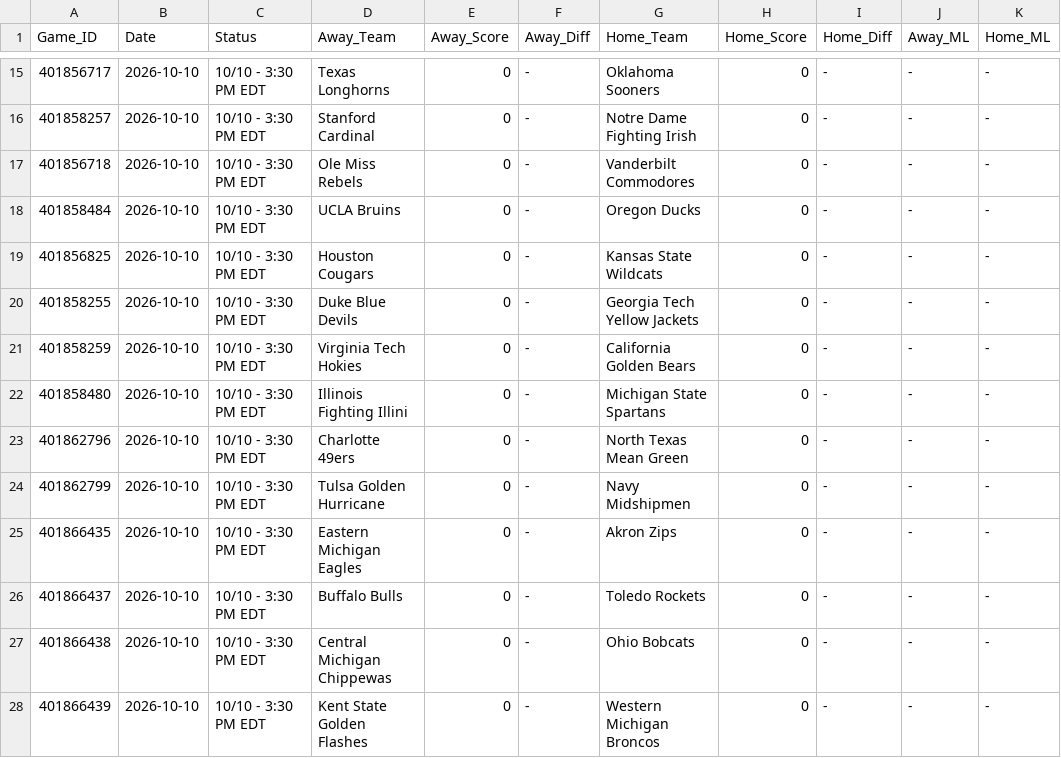
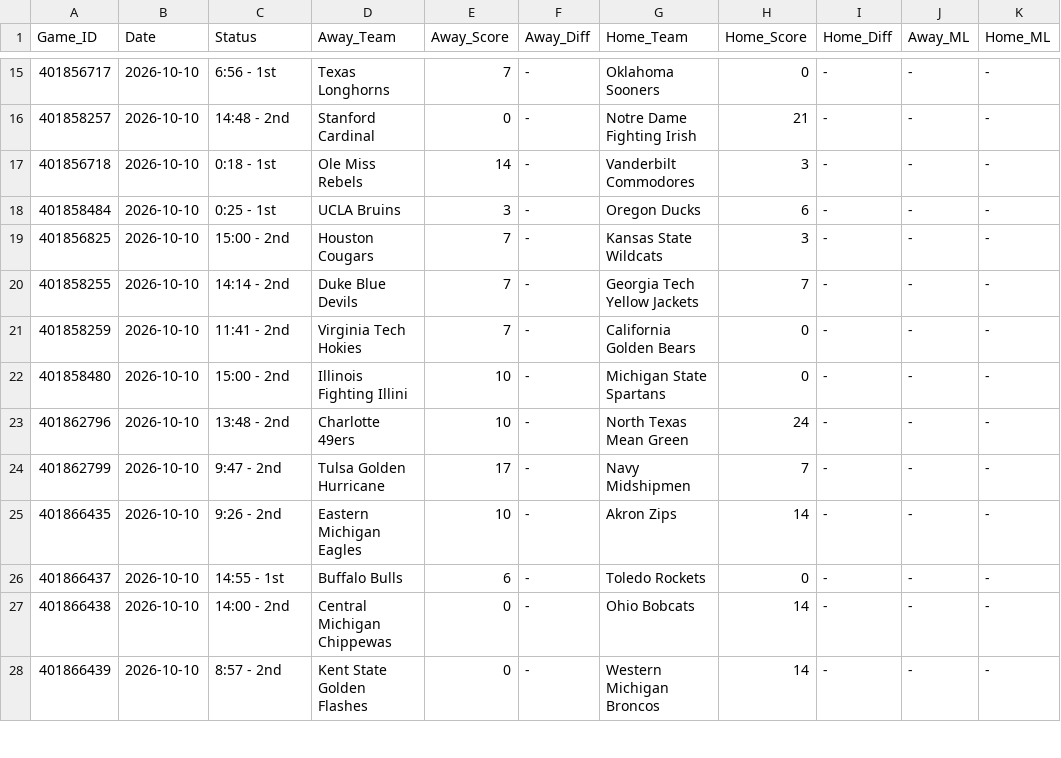
Before and after one commit to danreed001-droid/sport, a CSV file: data/raw/master_cfb_scores.csv, drawn as a sheet; only a part is shown, gaps mark what is left out; the diff covers the shown part only; the diff names each change by its address in the sheet, - before the commit and + after, or states it on an @@ line.

```diff
--- a/data/raw/master_cfb_scores.csv
+++ b/data/raw/master_cfb_scores.csv
-C15 (Status): 10/10 - 3:30 PM EDT
+C15 (Status): 6:56 - 1st
-E15 (Away_Score): 0
+E15 (Away_Score): 7
-C16 (Status): 10/10 - 3:30 PM EDT
+C16 (Status): 14:48 - 2nd
-H16 (Home_Score): 0
+H16 (Home_Score): 21
-C17 (Status): 10/10 - 3:30 PM EDT
+C17 (Status): 0:18 - 1st
-E17 (Away_Score): 0
+E17 (Away_Score): 14
-H17 (Home_Score): 0
+H17 (Home_Score): 3
-C18 (Status): 10/10 - 3:30 PM EDT
+C18 (Status): 0:25 - 1st
-E18 (Away_Score): 0
+E18 (Away_Score): 3
-H18 (Home_Score): 0
+H18 (Home_Score): 6
-C19 (Status): 10/10 - 3:30 PM EDT
+C19 (Status): 15:00 - 2nd
-E19:E21 (Away_Score): 0
+E19:E21 (Away_Score): 7
-H19 (Home_Score): 0
+H19 (Home_Score): 3
-C20 (Status): 10/10 - 3:30 PM EDT
+C20 (Status): 14:14 - 2nd
-H20 (Home_Score): 0
+H20 (Home_Score): 7
-C21 (Status): 10/10 - 3:30 PM EDT
+C21 (Status): 11:41 - 2nd
-C22 (Status): 10/10 - 3:30 PM EDT
+C22 (Status): 15:00 - 2nd
-E22:E23 (Away_Score): 0
+E22:E23 (Away_Score): 10
-C23 (Status): 10/10 - 3:30 PM EDT
+C23 (Status): 13:48 - 2nd
-H23 (Home_Score): 0
+H23 (Home_Score): 24
-C24 (Status): 10/10 - 3:30 PM EDT
+C24 (Status): 9:47 - 2nd
-E24 (Away_Score): 0
+E24 (Away_Score): 17
-H24 (Home_Score): 0
+H24 (Home_Score): 7
-C25 (Status): 10/10 - 3:30 PM EDT
+C25 (Status): 9:26 - 2nd
-E25 (Away_Score): 0
+E25 (Away_Score): 10
-H25 (Home_Score): 0
+H25 (Home_Score): 14
-C26 (Status): 10/10 - 3:30 PM EDT
+C26 (Status): 14:55 - 1st
-E26 (Away_Score): 0
+E26 (Away_Score): 6
-C27 (Status): 10/10 - 3:30 PM EDT
+C27 (Status): 14:00 - 2nd
-H27:H28 (Home_Score): 0
+H27:H28 (Home_Score): 14
-C28 (Status): 10/10 - 3:30 PM EDT
+C28 (Status): 8:57 - 2nd
```
Also changed, not shown: 65 edited cells elsewhere in this file, 6 other files.
